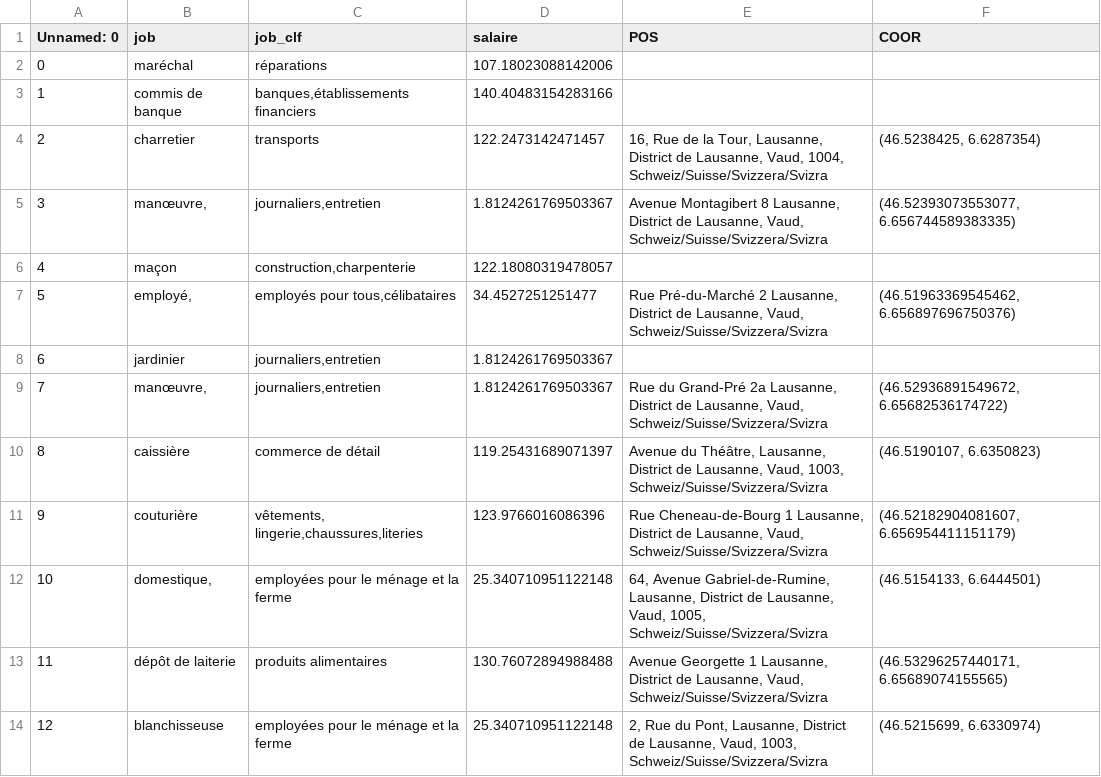
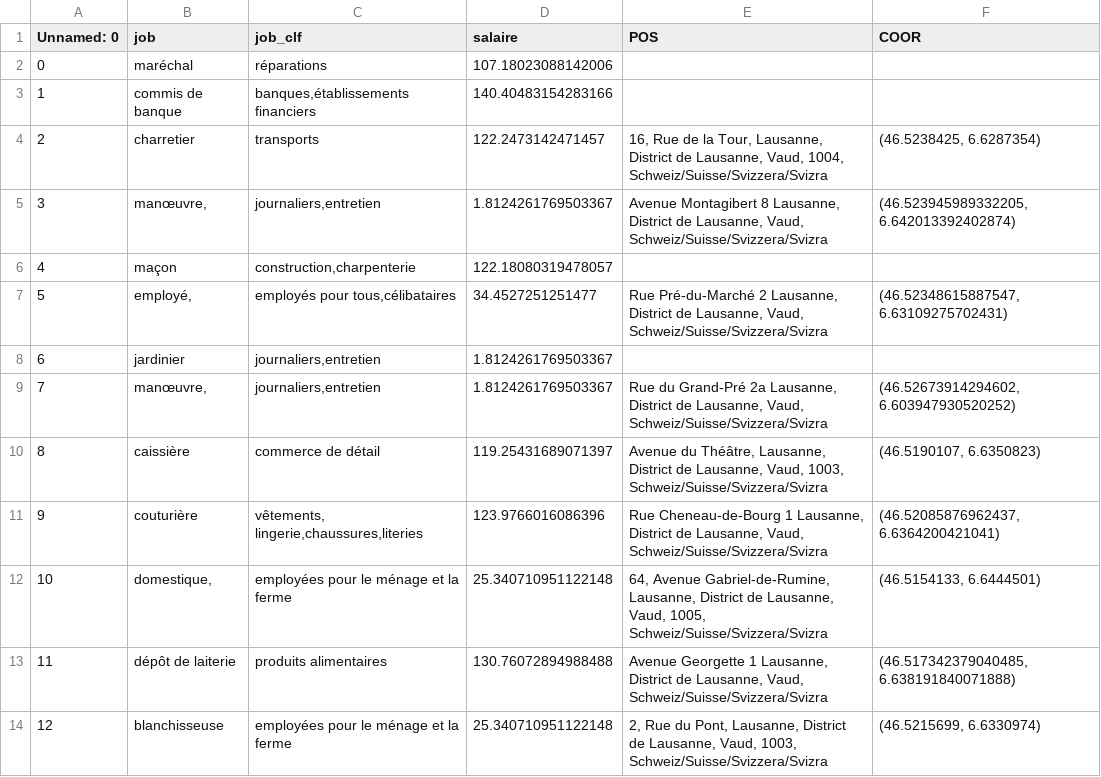
Before and after one commit to johannayara/fun-machine, a CSV file: fix_errors/fix_data/fix_test_geocoded.csv, drawn as a sheet; only a part is shown; the diff covers the shown part only.

```diff
--- a/fix_errors/fix_data/fix_test_geocoded.csv
+++ b/fix_errors/fix_data/fix_test_geocoded.csv
@@ -4,11 +4,11 @@ Unnamed: 0,job,job_clf,salaire,POS,COOR
 2,charretier,transports,122.2473142471457,"16, Rue de la Tour, Lausanne, District de Lausanne, Vaud, 1004, Schweiz/Suisse/Svizzera/Svizra","(46.5238425, 6.6287354)"
-3,"manœuvre,","journaliers,entretien",1.8124261769503367,"Avenue Montagibert 8 Lausanne, District de Lausanne, Vaud, Schweiz/Suisse/Svizzera/Svizra","(46.52393073553077, 6.656744589383335)"
+3,"manœuvre,","journaliers,entretien",1.8124261769503367,"Avenue Montagibert 8 Lausanne, District de Lausanne, Vaud, Schweiz/Suisse/Svizzera/Svizra","(46.523945989332205, 6.642013392402874)"
 4,maçon,"construction,charpenterie",122.18080319478057,,
-5,"employé,","employés pour tous,célibataires",34.4527251251477,"Rue Pré-du-Marché 2 Lausanne, District de Lausanne, Vaud, Schweiz/Suisse/Svizzera/Svizra","(46.51963369545462, 6.656897696750376)"
+5,"employé,","employés pour tous,célibataires",34.4527251251477,"Rue Pré-du-Marché 2 Lausanne, District de Lausanne, Vaud, Schweiz/Suisse/Svizzera/Svizra","(46.52348615887547, 6.63109275702431)"
 6,jardinier,"journaliers,entretien",1.8124261769503367,,
-7,"manœuvre,","journaliers,entretien",1.8124261769503367,"Rue du Grand-Pré 2a Lausanne, District de Lausanne, Vaud, Schweiz/Suisse/Svizzera/Svizra","(46.52936891549672, 6.65682536174722)"
+7,"manœuvre,","journaliers,entretien",1.8124261769503367,"Rue du Grand-Pré 2a Lausanne, District de Lausanne, Vaud, Schweiz/Suisse/Svizzera/Svizra","(46.52673914294602, 6.603947930520252)"
 8,caissière,commerce de détail,119.25431689071397,"Avenue du Théâtre, Lausanne, District de Lausanne, Vaud, 1003, Schweiz/Suisse/Svizzera/Svizra","(46.5190107, 6.6350823)"
-9,couturière,"vêtements, lingerie,chaussures,literies",123.9766016086396,"Rue Cheneau-de-Bourg 1 Lausanne, District de Lausanne, Vaud, Schweiz/Suisse/Svizzera/Svizra","(46.52182904081607, 6.656954411151179)"
+9,couturière,"vêtements, lingerie,chaussures,literies",123.9766016086396,"Rue Cheneau-de-Bourg 1 Lausanne, District de Lausanne, Vaud, Schweiz/Suisse/Svizzera/Svizra","(46.52085876962437, 6.6364200421041)"
 10,"domestique,",employées pour le ménage et la ferme,25.340710951122148,"64, Avenue Gabriel-de-Rumine, Lausanne, District de Lausanne, Vaud, 1005, Schweiz/Suisse/Svizzera/Svizra","(46.5154133, 6.6444501)"
-11,dépôt de laiterie,produits alimentaires,130.76072894988488,"Avenue Georgette 1 Lausanne, District de Lausanne, Vaud, Schweiz/Suisse/Svizzera/Svizra","(46.53296257440171, 6.65689074155565)"
+11,dépôt de laiterie,produits alimentaires,130.76072894988488,"Avenue Georgette 1 Lausanne, District de Lausanne, Vaud, Schweiz/Suisse/Svizzera/Svizra","(46.517342379040485, 6.638191840071888)"
 12,blanchisseuse,employées pour le ménage et la ferme,25.340710951122148,"2, Rue du Pont, Lausanne, District de Lausanne, Vaud, 1003, Schweiz/Suisse/Svizzera/Svizra","(46.5215699, 6.6330974)"
```
Also changed, not shown: 129 edited cells elsewhere in this file, 3 other files.
